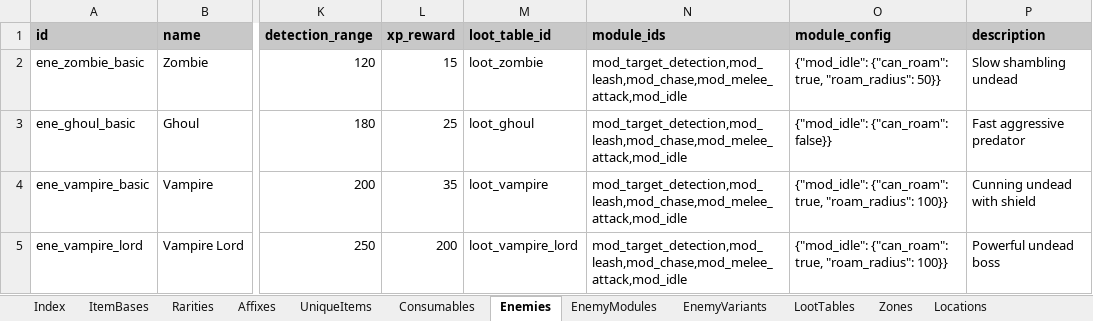
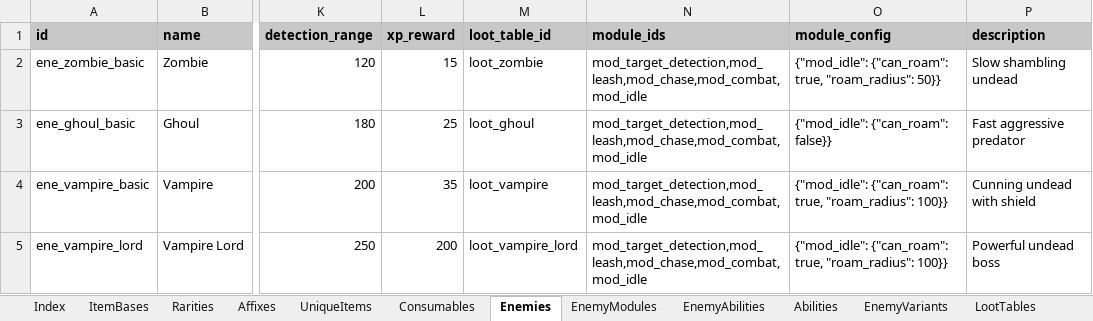
Before and after one commit to MatousHruska/MobileTestia, an Excel workbook: databases/TesiaDatabase.xlsm, sheet Enemies, drawn as a sheet; only a part is shown, gaps mark what is left out; values as stored, in another font and other column widths than the file's, no borders; the diff names each change by its address in the sheet, - before the commit and + after, or states it on an @@ line.

```diff
--- a/databases/TesiaDatabase.xlsm (sheet Enemies)
+++ b/databases/TesiaDatabase.xlsm (sheet Enemies)
+sheet tab: EnemyAbilities
+sheet tab: Abilities
-N2:N5 (module_ids): mod_target_detection,mod_leash,mod_chase,mod_melee_attack,mod_idle
+N2:N5 (module_ids): mod_target_detection,mod_leash,mod_chase,mod_combat,mod_idle
```
Also changed, not shown: sheet EnemyModules, 4 other files.
